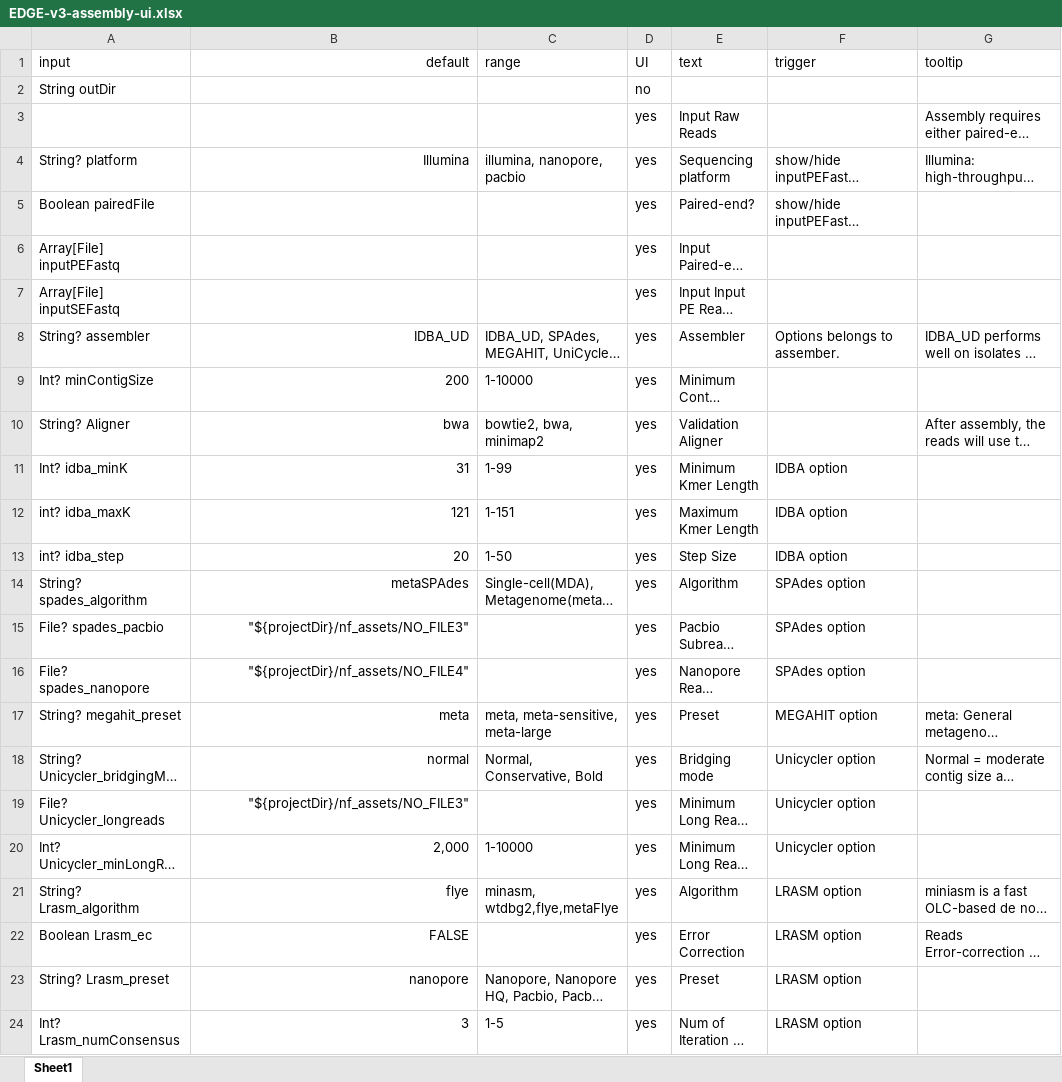
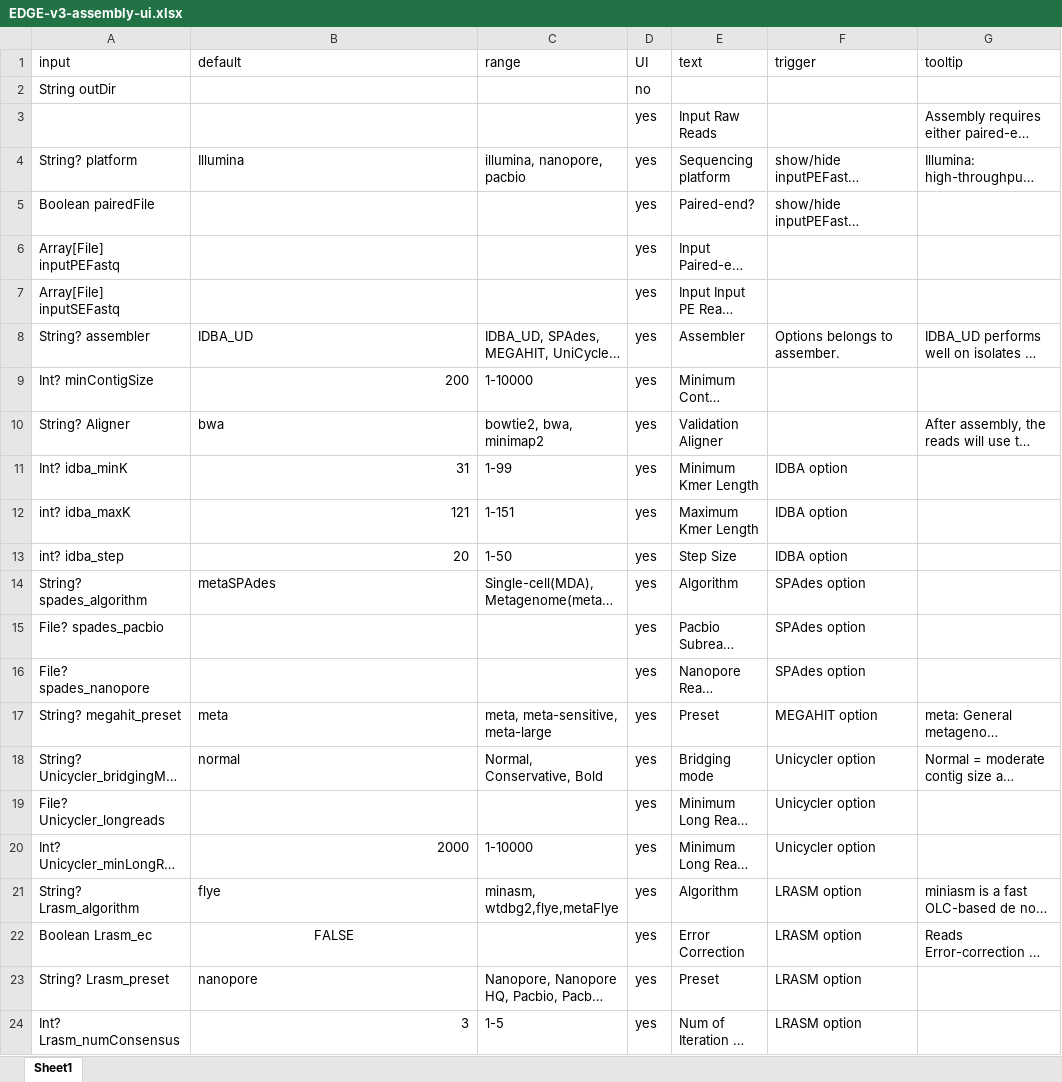
Before and after one commit to LANL-Bioinformatics/wastewater-edge, an Excel workbook: docs/UI/EDGE-v3-assembly-ui.xlsx, sheet Sheet1, drawn as a sheet; long unchanged cells end in …; values as stored, in another font and other column widths than the file's, no borders; the diff names each change by its address in the sheet, - before the commit and + after, or states it on an @@ line.

```diff
--- a/docs/UI/EDGE-v3-assembly-ui.xlsx (sheet Sheet1)
+++ b/docs/UI/EDGE-v3-assembly-ui.xlsx (sheet Sheet1)
-B1 alignment: right
+B1 alignment: left
-B4 alignment: right
+B4 alignment: left
-B8 alignment: right
+B8 alignment: left
-B10 alignment: right
+B10 alignment: left
-B14 alignment: right
+B14 alignment: left
-B15 (default): "${projectDir}/nf_assets/NO_FILE3"
+B15 (default): (empty)
-B16 (default): "${projectDir}/nf_assets/NO_FILE4"
+B16 (default): (empty)
-B17:B18 alignment: right
+B17:B18 alignment: left
-B19 (default): "${projectDir}/nf_assets/NO_FILE3"
+B19 (default): (empty)
-B20 (default): 2,000
+B20 (default): 2000
-B21 alignment: right
+B21 alignment: left
-B22 alignment: right
+B22 alignment: center
-B23 alignment: right
+B23 alignment: left
```
Also changed, not shown: docs/UI/EDGE-v3-annotation-ui.xlsx, docs/UI/EDGE-v3-binning-ui.xlsx, 3 other files.
